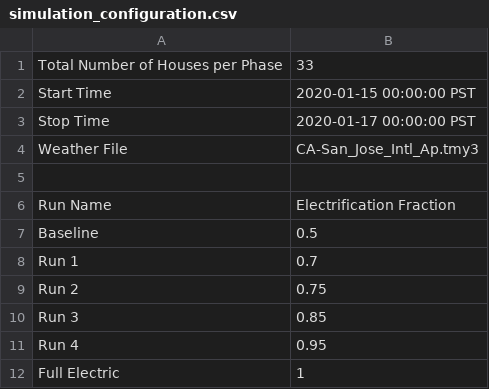
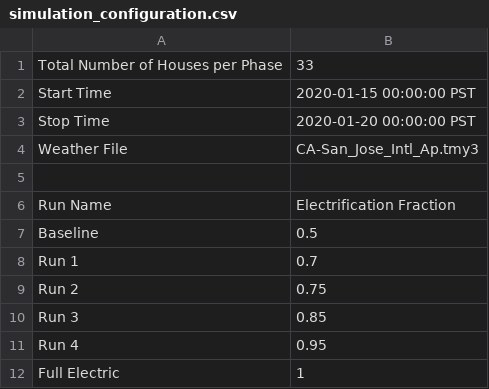
Before and after one commit to HectorTR/electrification_study, a CSV file: config/simulation_configuration.csv, drawn as a sheet.

Commit message:
Extended time and penetration

```diff
--- a/config/simulation_configuration.csv
+++ b/config/simulation_configuration.csv
@@ -2,3 +2,3 @@ Total Number of Houses per Phase,33
 Start Time,2020-01-15 00:00:00 PST
-Stop Time,2020-01-17 00:00:00 PST
+Stop Time,2020-01-20 00:00:00 PST
 Weather File,CA-San_Jose_Intl_Ap.tmy3
```
